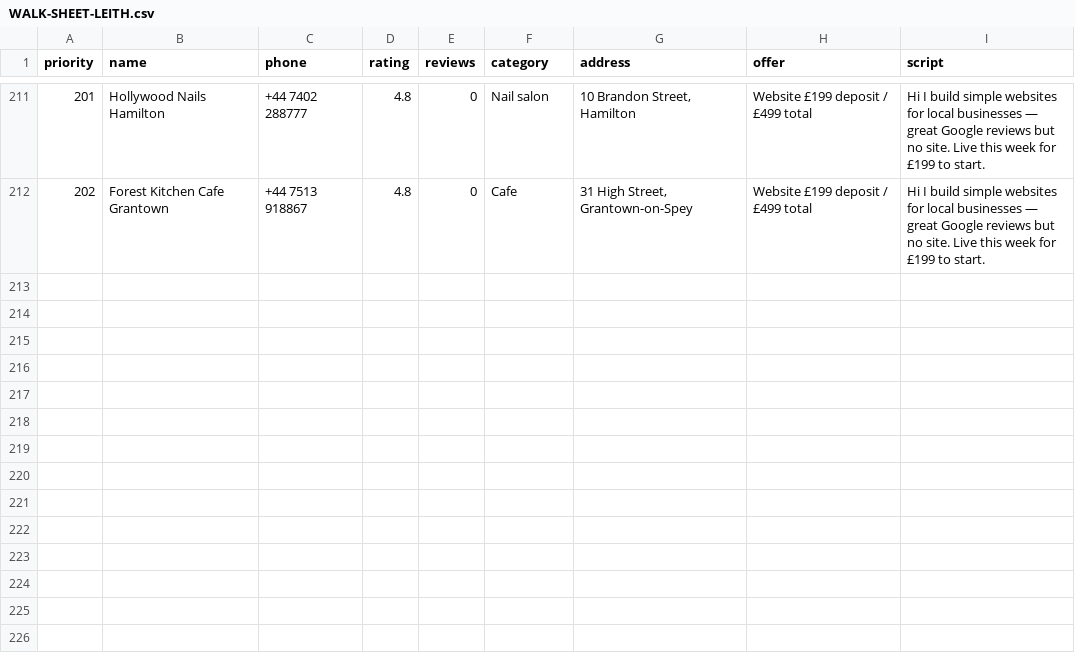
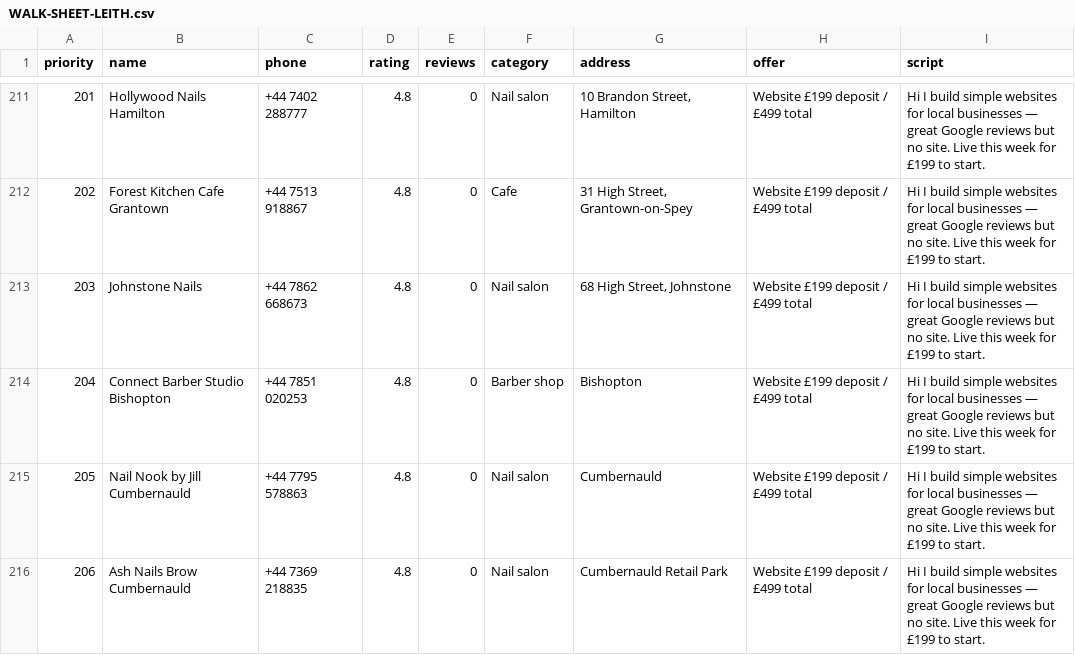
Before and after one commit to Hameed552/autogrow-starter, a CSV file: outreach-tools/same-day-cash/WALK-SHEET-LEITH.csv, drawn as a sheet; only a part is shown, gaps mark what is left out; the diff names each change by its address in the sheet, - before the commit and + after, or states it on an @@ line.

```diff
--- a/outreach-tools/same-day-cash/WALK-SHEET-LEITH.csv
+++ b/outreach-tools/same-day-cash/WALK-SHEET-LEITH.csv
+row 213: 203 | Johnstone Nails | +44 7862 668673 | 4.8 | 0 | Nail salon | 68 High Street, Johnstone | Website £199 deposit / £499 total | Hi I build simple websites for local businesses — great Google reviews but no site. Live this week for £199 to start.
+row 214: 204 | Connect Barber Studio Bishopton | +44 7851 020253 | 4.8 | 0 | Barber shop | Bishopton | Website £199 deposit / £499 total | Hi I build simple websites for local businesses — great Google reviews but no site. Live this week for £199 to start.
+row 215: 205 | Nail Nook by Jill Cumbernauld | +44 7795 578863 | 4.8 | 0 | Nail salon | Cumbernauld | Website £199 deposit / £499 total | Hi I build simple websites for local businesses — great Google reviews but no site. Live this week for £199 to start.
+row 216: 206 | Ash Nails Brow Cumbernauld | +44 7369 218835 | 4.8 | 0 | Nail salon | Cumbernauld Retail Park | Website £199 deposit / £499 total | Hi I build simple websites for local businesses — great Google reviews but no site. Live this week for £199 to start.
```
Also changed, not shown: outreach-tools/same-day-cash/NEW-CLIENTS-SENT.csv, 1 other file.
